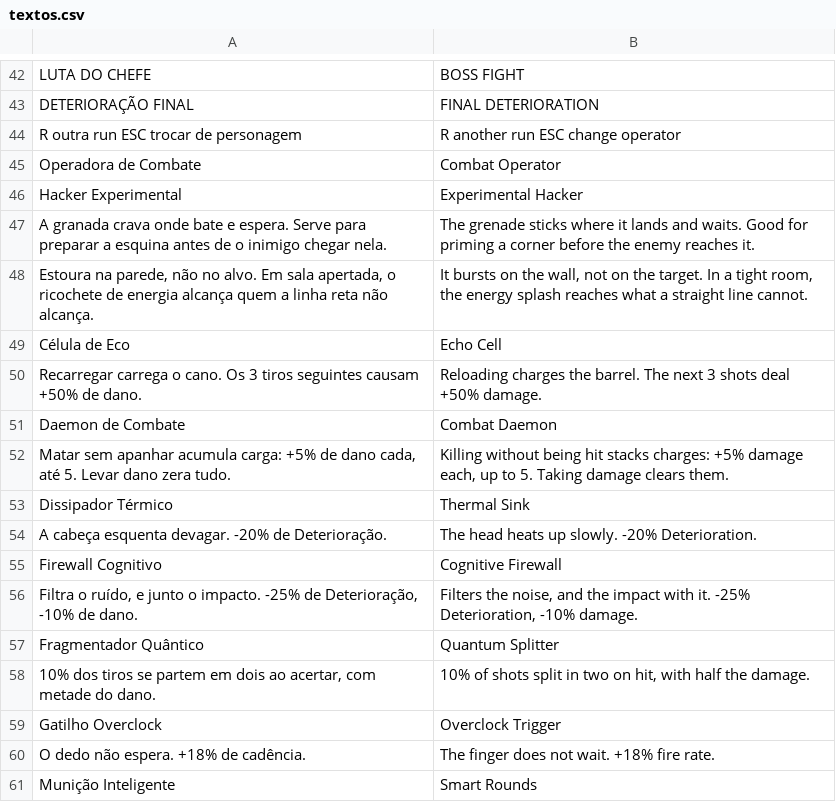
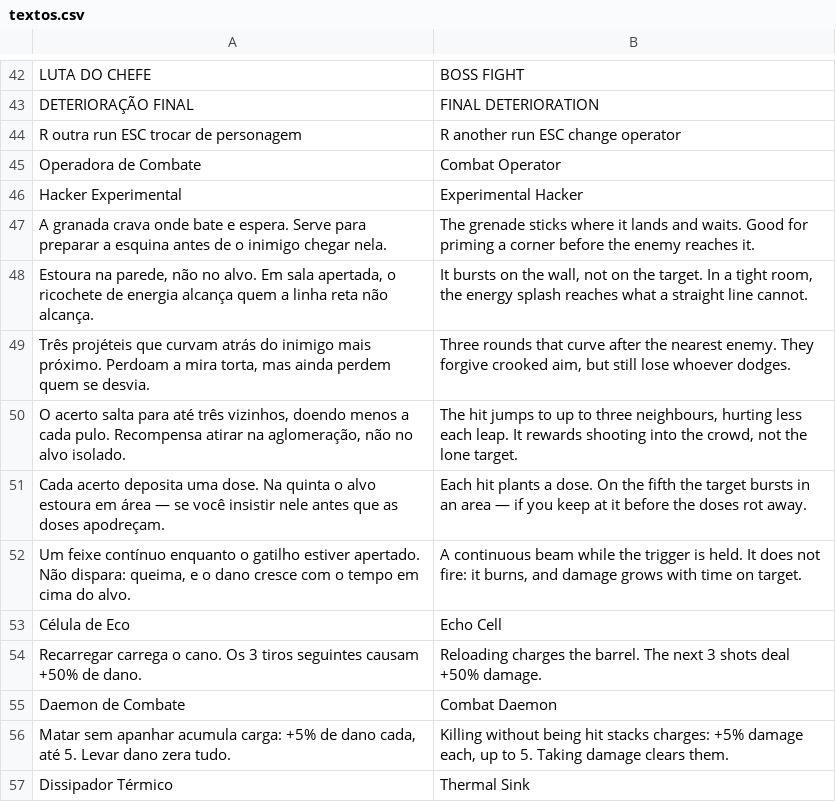
Before and after one commit to alexandre-amaral/psicode, a CSV file: locale/textos.csv, drawn as a sheet; only a part is shown, gaps mark what is left out; the shorter side is filled out with more unchanged rows.

```diff
--- a/locale/textos.csv
+++ b/locale/textos.csv
@@ -48,2 +48,6 @@
 "Estoura na parede, não no alvo. Em sala apertada, o ricochete de energia alcança quem a linha reta não alcança.","It bursts on the wall, not on the target. In a tight room, the energy splash reaches what a straight line cannot."
+"Três projéteis que curvam atrás do inimigo mais próximo. Perdoam a mira torta, mas ainda perdem quem se desvia.","Three rounds that curve after the nearest enemy. They forgive crooked aim, but still lose whoever dodges."
+"O acerto salta para até três vizinhos, doendo menos a cada pulo. Recompensa atirar na aglomeração, não no alvo isolado.","The hit jumps to up to three neighbours, hurting less each leap. It rewards shooting into the crowd, not the lone target."
+"Cada acerto deposita uma dose. Na quinta o alvo estoura em área — se você insistir nele antes que as doses apodreçam.","Each hit plants a dose. On the fifth the target bursts in an area — if you keep at it before the doses rot away."
+"Um feixe contínuo enquanto o gatilho estiver apertado. Não dispara: queima, e o dano cresce com o tempo em cima do alvo.","A continuous beam while the trigger is held. It does not fire: it burns, and damage grows with time on target."
 "Célula de Eco","Echo Cell"
```
Also changed, not shown: 23 other files.
